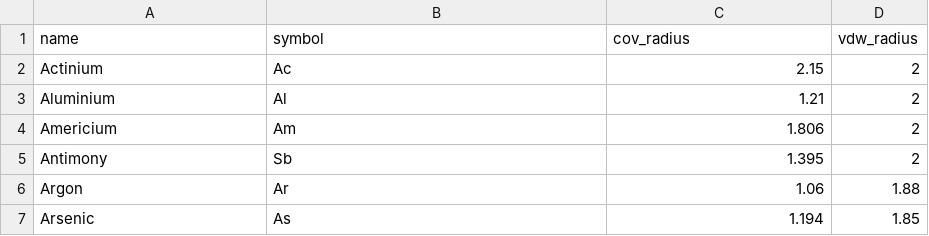
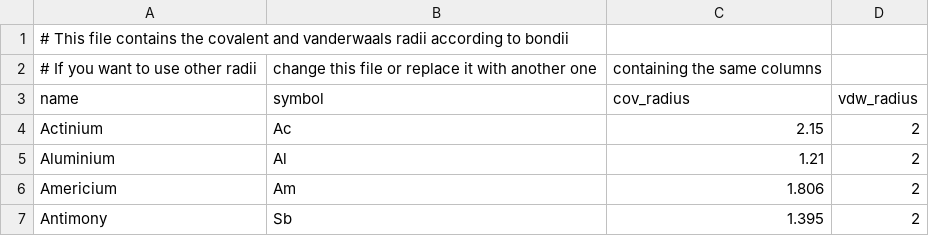
Before and after one commit to NatasjaWezel/project_handbag, a CSV file: src/files/radii.csv, drawn as a sheet; only a part is shown; the shorter side is filled out with more unchanged rows; the diff names each change by its address in the sheet, - before the commit and + after, or states it on an @@ line.

```diff
--- a/src/files/radii.csv
+++ b/src/files/radii.csv
+row 1: # This file contains the covalent and vanderwaals radii according to bondii
+row 2: # If you want to use other radii | change this file or replace it with another one | containing the same columns
```
Also changed, not shown: src/files/fingerprints.csv, 1 other file.
